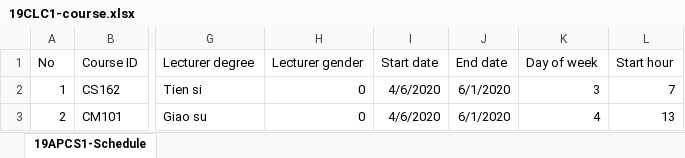
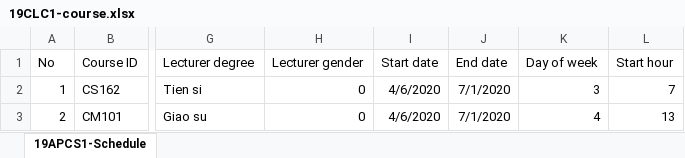
Before and after one commit to ThaiTran81/ktlt-19CLC9-noname, an Excel workbook: CS162-Final Project/19CLC1-course.xlsx, sheet 19APCS1-Schedule, drawn as a sheet; only a part is shown, gaps mark what is left out; values as stored, in another font and other column widths than the file's, no borders; the diff names each change by its address in the sheet, - before the commit and + after, or states it on an @@ line.

```diff
--- a/CS162-Final Project/19CLC1-course.xlsx (sheet 19APCS1-Schedule)
+++ b/CS162-Final Project/19CLC1-course.xlsx (sheet 19APCS1-Schedule)
-J2:J3 (End date): 6/1/2020
+J2:J3 (End date): 7/1/2020
```
Also changed, not shown: CS162-Final Project/19CLC2-course.xlsx, CS162-Final Project/19CLC3-course.xlsx, 2 other files.
